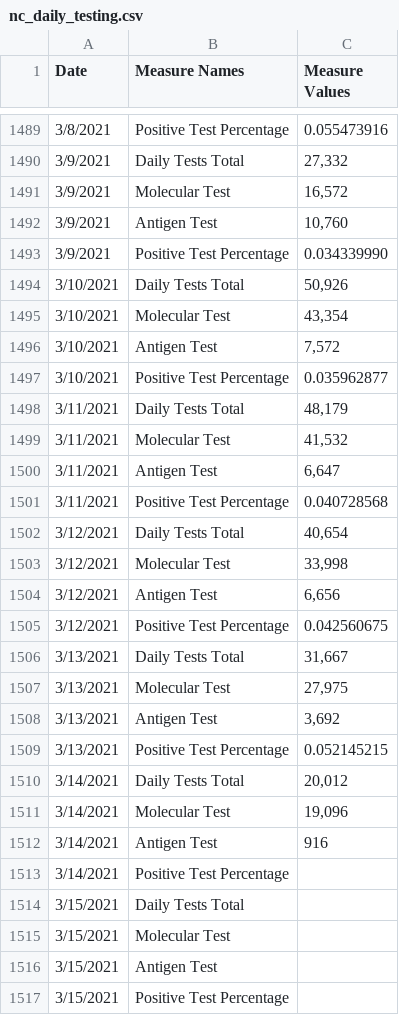
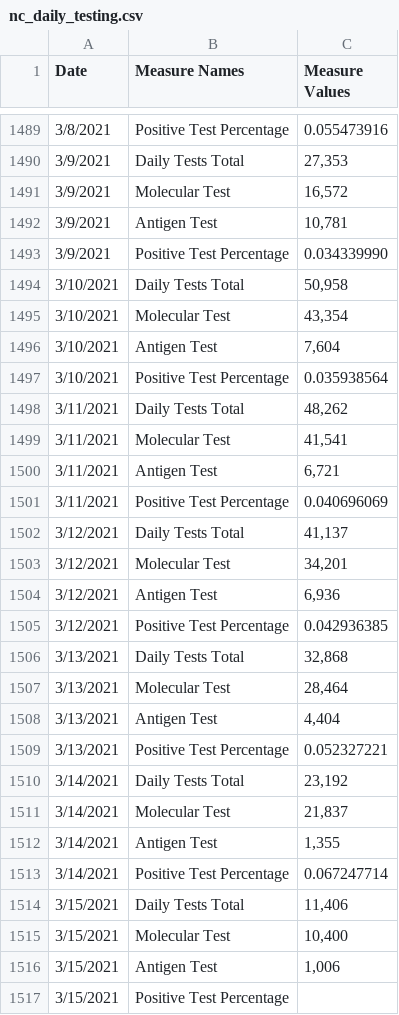
Before and after one commit to mtdukes/nc-data-archive, a CSV file: data/nc_daily_testing.csv, drawn as a sheet; only a part is shown, gaps mark what is left out; the diff covers the shown part only.

```diff
--- a/data/nc_daily_testing.csv
+++ b/data/nc_daily_testing.csv
@@ -1489,29 +1489,29 @@ Date,Measure Names,Measure Values
 3/8/2021,Positive Test Percentage,0.055473916
-3/9/2021,Daily Tests Total,"27,332"
+3/9/2021,Daily Tests Total,"27,353"
 3/9/2021,Molecular Test,"16,572"
-3/9/2021,Antigen Test,"10,760"
+3/9/2021,Antigen Test,"10,781"
 3/9/2021,Positive Test Percentage,0.034339990
-3/10/2021,Daily Tests Total,"50,926"
+3/10/2021,Daily Tests Total,"50,958"
 3/10/2021,Molecular Test,"43,354"
-3/10/2021,Antigen Test,"7,572"
-3/10/2021,Positive Test Percentage,0.035962877
-3/11/2021,Daily Tests Total,"48,179"
-3/11/2021,Molecular Test,"41,532"
-3/11/2021,Antigen Test,"6,647"
-3/11/2021,Positive Test Percentage,0.040728568
-3/12/2021,Daily Tests Total,"40,654"
-3/12/2021,Molecular Test,"33,998"
-3/12/2021,Antigen Test,"6,656"
-3/12/2021,Positive Test Percentage,0.042560675
-3/13/2021,Daily Tests Total,"31,667"
-3/13/2021,Molecular Test,"27,975"
-3/13/2021,Antigen Test,"3,692"
-3/13/2021,Positive Test Percentage,0.052145215
-3/14/2021,Daily Tests Total,"20,012"
-3/14/2021,Molecular Test,"19,096"
-3/14/2021,Antigen Test,916
-3/14/2021,Positive Test Percentage,
-3/15/2021,Daily Tests Total,
-3/15/2021,Molecular Test,
-3/15/2021,Antigen Test,
+3/10/2021,Antigen Test,"7,604"
+3/10/2021,Positive Test Percentage,0.035938564
+3/11/2021,Daily Tests Total,"48,262"
+3/11/2021,Molecular Test,"41,541"
+3/11/2021,Antigen Test,"6,721"
+3/11/2021,Positive Test Percentage,0.040696069
+3/12/2021,Daily Tests Total,"41,137"
+3/12/2021,Molecular Test,"34,201"
+3/12/2021,Antigen Test,"6,936"
+3/12/2021,Positive Test Percentage,0.042936385
+3/13/2021,Daily Tests Total,"32,868"
+3/13/2021,Molecular Test,"28,464"
+3/13/2021,Antigen Test,"4,404"
+3/13/2021,Positive Test Percentage,0.052327221
+3/14/2021,Daily Tests Total,"23,192"
+3/14/2021,Molecular Test,"21,837"
+3/14/2021,Antigen Test,"1,355"
+3/14/2021,Positive Test Percentage,0.067247714
+3/15/2021,Daily Tests Total,"11,406"
+3/15/2021,Molecular Test,"10,400"
+3/15/2021,Antigen Test,"1,006"
 3/15/2021,Positive Test Percentage,
```
Also changed, not shown: 4 added rows and 124 edited cells elsewhere in this file, data/nc_daily_cases.csv, data/nc_daily_zip.csv.
